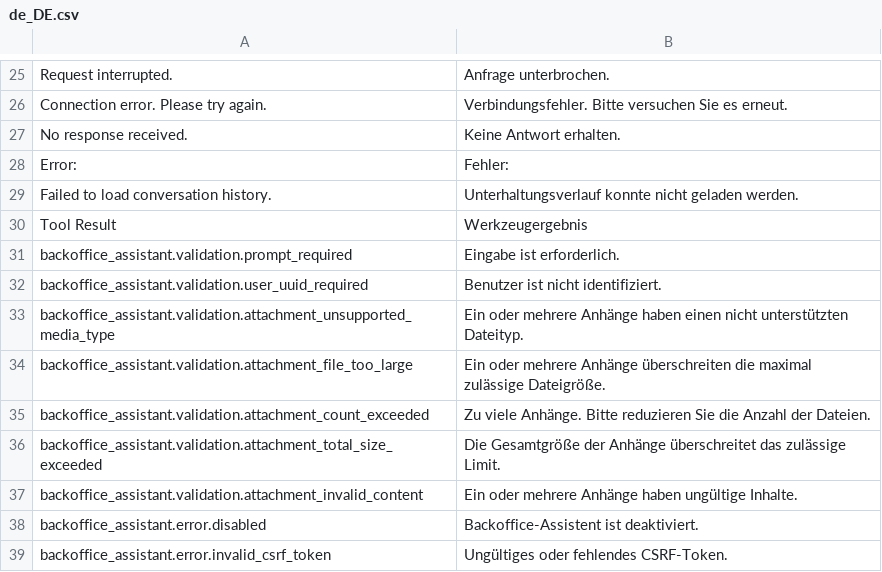
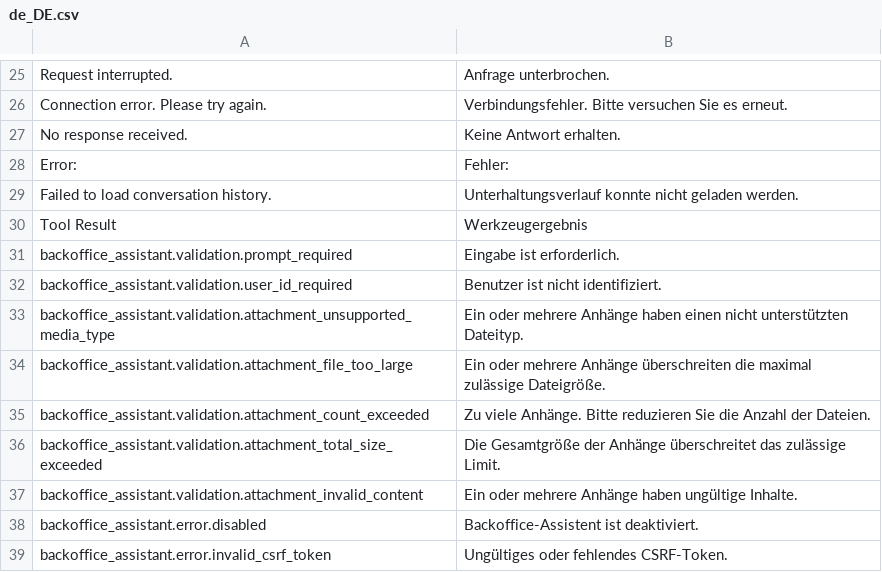
Before and after one commit to spryker-feature/ai-commerce, a CSV file: data/translation/Zed/de_DE.csv, drawn as a sheet; only a part is shown, gaps mark what is left out; the diff names each change by its address in the sheet, - before the commit and + after, or states it on an @@ line.

Commit message:
CC-37818: Replace `userUuid` with `idUser` in transfers, persistence, facade, and communication layers for Backoffice Assistant. Update schema, glossary translations, and related tests accordingly.

```diff
--- a/data/translation/Zed/de_DE.csv
+++ b/data/translation/Zed/de_DE.csv
-A32: backoffice_assistant.validation.user_uuid_required
+A32: backoffice_assistant.validation.user_id_required
```
Also changed, not shown: data/translation/Zed/en_US.csv, 16 other files.
